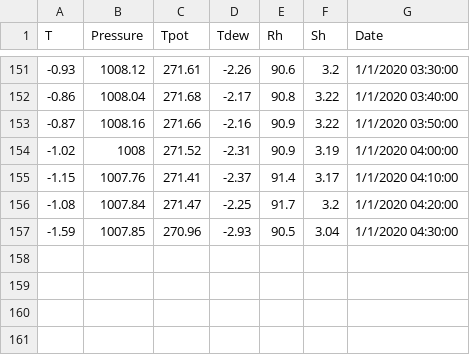
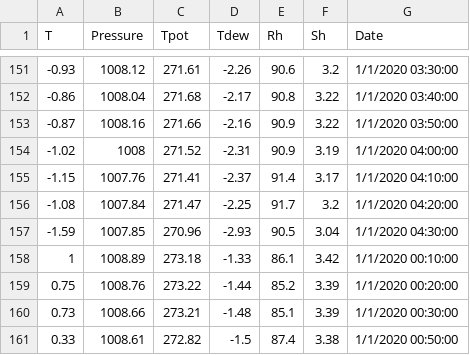
Before and after one commit to Dijana07/vp_projekat, a CSV file: projekat/Service/bin/Debug/Data/measurements_session.csv, drawn as a sheet; only a part is shown, gaps mark what is left out.

```diff
--- a/projekat/Service/bin/Debug/Data/measurements_session.csv
+++ b/projekat/Service/bin/Debug/Data/measurements_session.csv
@@ -157 +157,5 @@ T,Pressure,Tpot,Tdew,Rh,Sh,Date
 -1.59,1007.85,270.96,-2.93,90.5,3.04,1/1/2020 04:30:00
+1,1008.89,273.18,-1.33,86.1,3.42,1/1/2020 00:10:00
+0.75,1008.76,273.22,-1.44,85.2,3.39,1/1/2020 00:20:00
+0.73,1008.66,273.21,-1.48,85.1,3.39,1/1/2020 00:30:00
+0.33,1008.61,272.82,-1.5,87.4,3.38,1/1/2020 00:50:00
```
Also changed, not shown: projekat/Service/bin/Debug/Data/rejects.csv, 19 other files.
